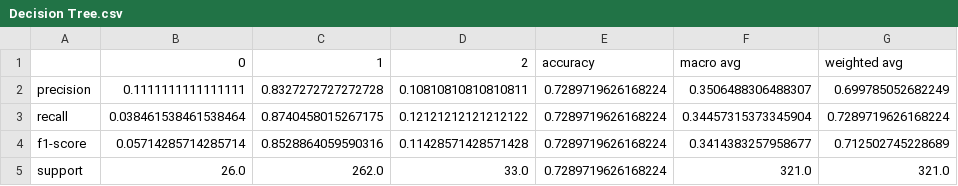
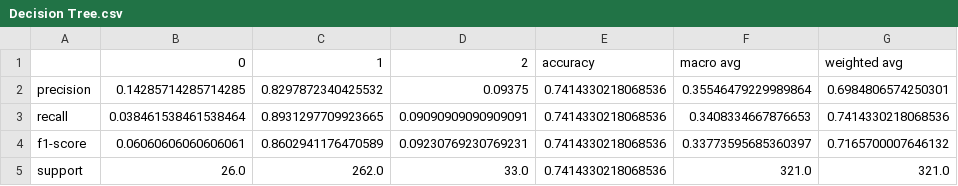
Before and after one commit to nondarashwin/salesBook, a CSV file: static/Decision Tree.csv, drawn as a sheet.

```diff
--- a/static/Decision Tree.csv
+++ b/static/Decision Tree.csv
@@ -1,5 +1,5 @@
 ,0,1,2,accuracy,macro avg,weighted avg
-precision,0.1111111111111111,0.8327272727272728,0.10810810810810811,0.7289719626168224,0.3506488306488307,0.699785052682249
-recall,0.038461538461538464,0.8740458015267175,0.12121212121212122,0.7289719626168224,0.34457315373345904,0.7289719626168224
-f1-score,0.05714285714285714,0.8528864059590316,0.11428571428571428,0.7289719626168224,0.3414383257958677,0.712502745228689
-support,26.0,262.0,33.0,0.7289719626168224,321.0,321.0
+precision,0.14285714285714285,0.8297872340425532,0.09375,0.7414330218068536,0.35546479229989864,0.6984806574250301
+recall,0.038461538461538464,0.8931297709923665,0.09090909090909091,0.7414330218068536,0.3408334667876653,0.7414330218068536
+f1-score,0.06060606060606061,0.8602941176470589,0.09230769230769231,0.7414330218068536,0.33773595685360397,0.7165700007646132
+support,26.0,262.0,33.0,0.7414330218068536,321.0,321.0
```
Also changed, not shown: static/Random Forest.csv, 3 other files.
